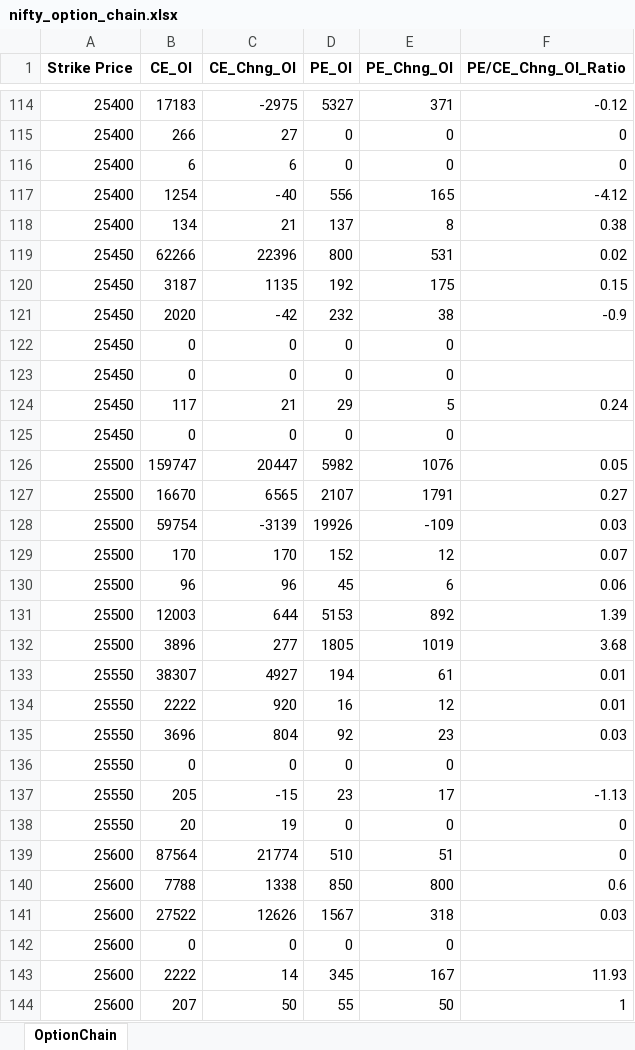
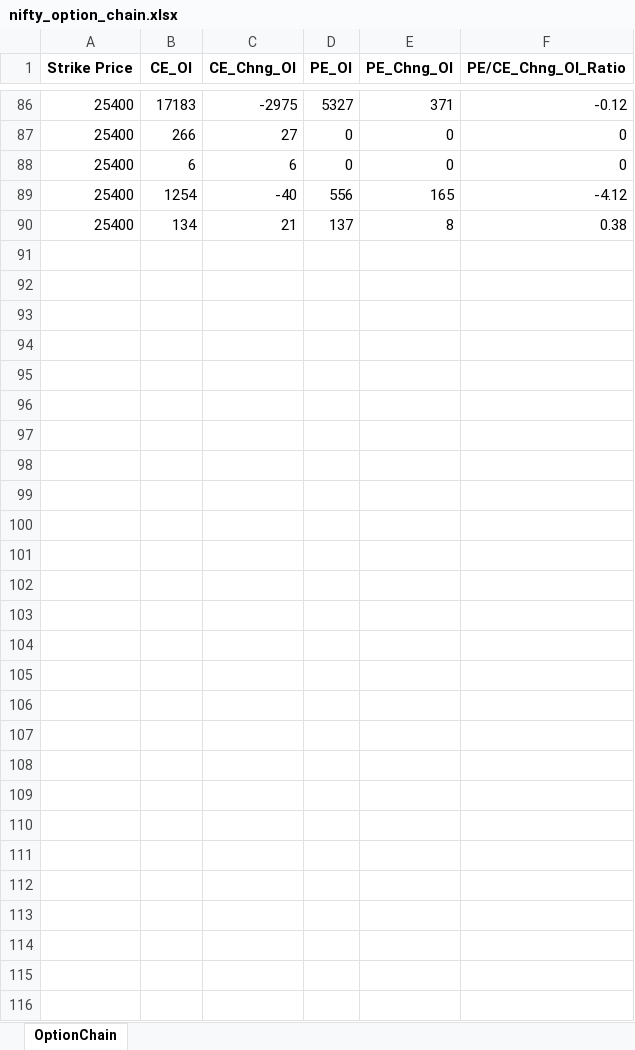
Before and after one commit to mithlesh-kumar71/Nifty-dashboard, an Excel workbook: nifty_option_chain.xlsx, sheet OptionChain, drawn as a sheet; only a part is shown, gaps mark what is left out; values as stored, in another font and other column widths than the file's, no borders; the diff covers the shown part only; the diff names each change by its address in the sheet, - before the commit and + after, or states it on an @@ line.

```diff
--- a/nifty_option_chain.xlsx (sheet OptionChain)
+++ b/nifty_option_chain.xlsx (sheet OptionChain)
-row 119: 25450 | 62266 | 22396 | 800 | 531 | 0.02
-row 120: 25450 | 3187 | 1135 | 192 | 175 | 0.15
-row 121: 25450 | 2020 | -42 | 232 | 38 | -0.9
-row 122: 25450 | 0 | 0 | 0 | 0
-row 123: 25450 | 0 | 0 | 0 | 0
-row 124: 25450 | 117 | 21 | 29 | 5 | 0.24
-row 125: 25450 | 0 | 0 | 0 | 0
-row 126: 25500 | 159747 | 20447 | 5982 | 1076 | 0.05
-row 127: 25500 | 16670 | 6565 | 2107 | 1791 | 0.27
-row 128: 25500 | 59754 | -3139 | 19926 | -109 | 0.03
-row 129: 25500 | 170 | 170 | 152 | 12 | 0.07
-row 130: 25500 | 96 | 96 | 45 | 6 | 0.06
-row 131: 25500 | 12003 | 644 | 5153 | 892 | 1.39
-row 132: 25500 | 3896 | 277 | 1805 | 1019 | 3.68
-row 133: 25550 | 38307 | 4927 | 194 | 61 | 0.01
-row 134: 25550 | 2222 | 920 | 16 | 12 | 0.01
-row 135: 25550 | 3696 | 804 | 92 | 23 | 0.03
-row 136: 25550 | 0 | 0 | 0 | 0
-row 137: 25550 | 205 | -15 | 23 | 17 | -1.13
-row 138: 25550 | 20 | 19 | 0 | 0 | 0
-row 139: 25600 | 87564 | 21774 | 510 | 51 | 0
-row 140: 25600 | 7788 | 1338 | 850 | 800 | 0.6
-row 141: 25600 | 27522 | 12626 | 1567 | 318 | 0.03
-row 142: 25600 | 0 | 0 | 0 | 0
-row 143: 25600 | 2222 | 14 | 345 | 167 | 11.93
-row 144: 25600 | 207 | 50 | 55 | 50 | 1
```
Also changed, not shown: 28 removed rows elsewhere in this sheet, 1 other file.
